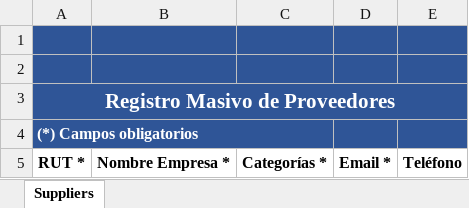
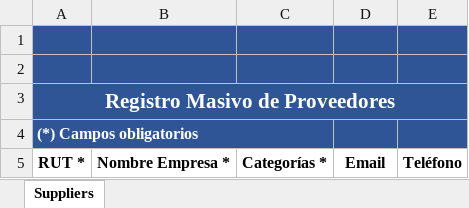
Before and after one commit to kranthi590/next-deal-api, an Excel workbook: src/Suppliers.xlsm, sheet Suppliers, drawn as a sheet; values as stored, in another font and other column widths than the file's, no borders; charts and pictures not drawn; the diff names each change by its address in the sheet, - before the commit and + after, or states it on an @@ line.

```diff
--- a/src/Suppliers.xlsm (sheet Suppliers)
+++ b/src/Suppliers.xlsm (sheet Suppliers)
-D5: Email *
+D5: Email
```
Also changed, not shown: 4 other files.
